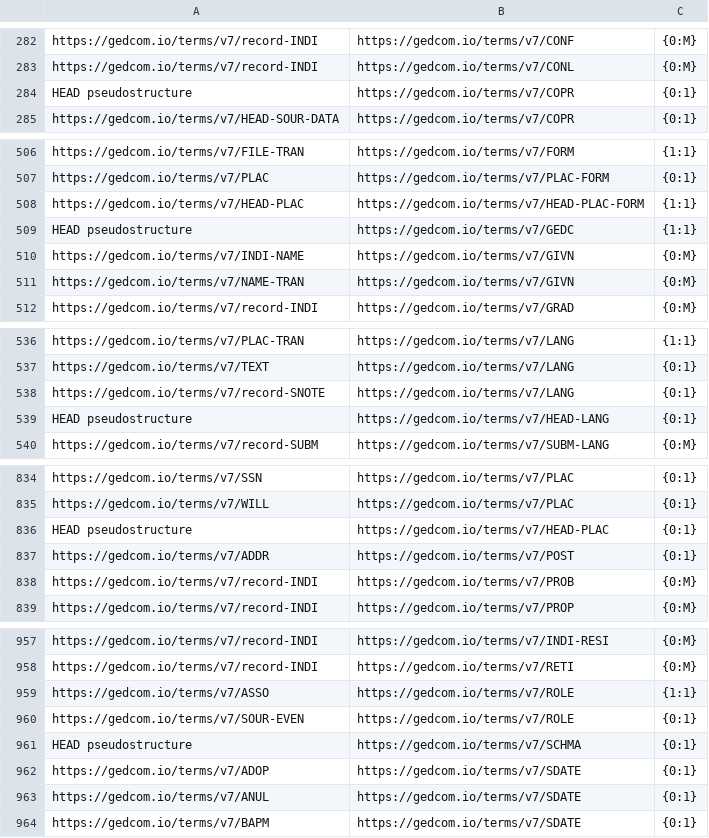
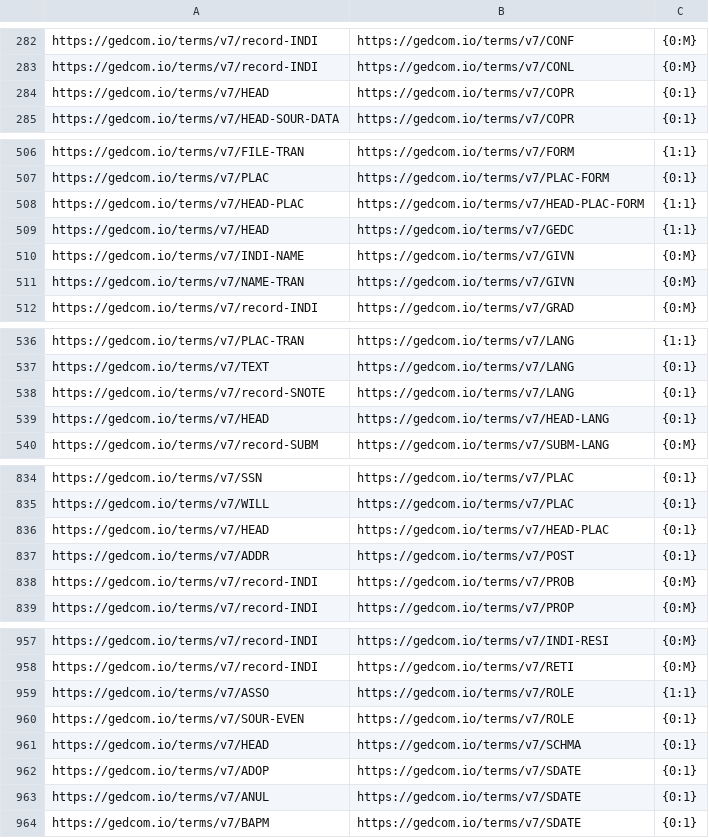
Before and after one commit to cbettinger/gedcom-5to7, a TSV file: src/main/java/bettinger/gedcom5to7/config/cardinalities.tsv, drawn as a sheet; only a part is shown, gaps mark what is left out; the diff covers the shown part only.

```diff
--- a/src/main/java/bettinger/gedcom5to7/config/cardinalities.tsv
+++ b/src/main/java/bettinger/gedcom5to7/config/cardinalities.tsv
@@ -283,3 +283,3 @@ https://gedcom.io/terms/v7/record-INDI	https://gedcom.io/terms/v7/CONF	{0:M}
 https://gedcom.io/terms/v7/record-INDI	https://gedcom.io/terms/v7/CONL	{0:M}
-HEAD pseudostructure	https://gedcom.io/terms/v7/COPR	{0:1}
+https://gedcom.io/terms/v7/HEAD	https://gedcom.io/terms/v7/COPR	{0:1}
 https://gedcom.io/terms/v7/HEAD-SOUR-DATA	https://gedcom.io/terms/v7/COPR	{0:1}
@@ -508,3 +508,3 @@ https://gedcom.io/terms/v7/PLAC	https://gedcom.io/terms/v7/PLAC-FORM	{0:1}
 https://gedcom.io/terms/v7/HEAD-PLAC	https://gedcom.io/terms/v7/HEAD-PLAC-FORM	{1:1}
-HEAD pseudostructure	https://gedcom.io/terms/v7/GEDC	{1:1}
+https://gedcom.io/terms/v7/HEAD	https://gedcom.io/terms/v7/GEDC	{1:1}
 https://gedcom.io/terms/v7/INDI-NAME	https://gedcom.io/terms/v7/GIVN	{0:M}
@@ -538,3 +538,3 @@ https://gedcom.io/terms/v7/TEXT	https://gedcom.io/terms/v7/LANG	{0:1}
 https://gedcom.io/terms/v7/record-SNOTE	https://gedcom.io/terms/v7/LANG	{0:1}
-HEAD pseudostructure	https://gedcom.io/terms/v7/HEAD-LANG	{0:1}
+https://gedcom.io/terms/v7/HEAD	https://gedcom.io/terms/v7/HEAD-LANG	{0:1}
 https://gedcom.io/terms/v7/record-SUBM	https://gedcom.io/terms/v7/SUBM-LANG	{0:M}
@@ -835,3 +835,3 @@ https://gedcom.io/terms/v7/SSN	https://gedcom.io/terms/v7/PLAC	{0:1}
 https://gedcom.io/terms/v7/WILL	https://gedcom.io/terms/v7/PLAC	{0:1}
-HEAD pseudostructure	https://gedcom.io/terms/v7/HEAD-PLAC	{0:1}
+https://gedcom.io/terms/v7/HEAD	https://gedcom.io/terms/v7/HEAD-PLAC	{0:1}
 https://gedcom.io/terms/v7/ADDR	https://gedcom.io/terms/v7/POST	{0:1}
@@ -960,3 +960,3 @@ https://gedcom.io/terms/v7/ASSO	https://gedcom.io/terms/v7/ROLE	{1:1}
 https://gedcom.io/terms/v7/SOUR-EVEN	https://gedcom.io/terms/v7/ROLE	{0:1}
-HEAD pseudostructure	https://gedcom.io/terms/v7/SCHMA	{0:1}
+https://gedcom.io/terms/v7/HEAD	https://gedcom.io/terms/v7/SCHMA	{0:1}
 https://gedcom.io/terms/v7/ADOP	https://gedcom.io/terms/v7/SDATE	{0:1}
```
Also changed, not shown: 2 added rows, 2 removed rows and 4 edited cells elsewhere in this file, src/main/java/bettinger/gedcom5to7/config/all-languages.tsv, src/main/java/bettinger/gedcom5to7/config/payloads.tsv, 2 other files.
